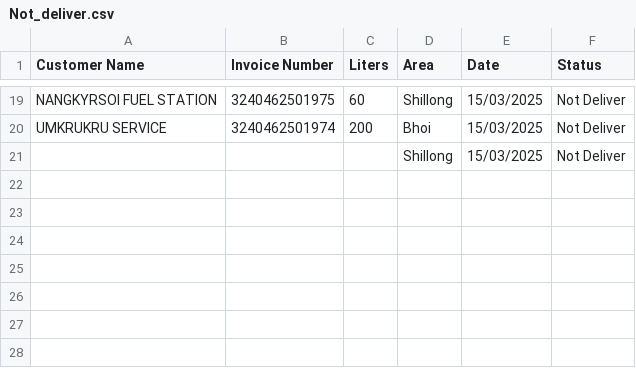
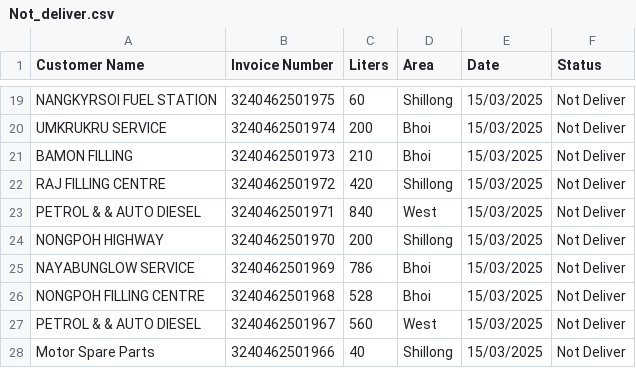
Before and after one commit to servodata98/outstandingsheetxczdv-bnmhgdaegthm-datkhfscbnlpmnb, a CSV file: outstandingsheetxczdv-bnmhgdaegthm-datkhfscbnlpmnb/Not_deliver.csv, drawn as a sheet; only a part is shown, gaps mark what is left out; removed rows and columns are numbered as before the commit, all else as after; the diff names each change by its address in the sheet, - before the commit and + after, or states it on an @@ line.

Commit message:
Update Not_deliver.csv

```diff
--- a/outstandingsheetxczdv-bnmhgdaegthm-datkhfscbnlpmnb/Not_deliver.csv
+++ b/outstandingsheetxczdv-bnmhgdaegthm-datkhfscbnlpmnb/Not_deliver.csv
-row 21:  |  |  | Shillong | 15/03/2025 | Not Deliver
+row 21: BAMON FILLING | 3240462501973 | 210 | Bhoi | 15/03/2025 | Not Deliver
+row 22: RAJ FILLING CENTRE | 3240462501972 | 420 | Shillong | 15/03/2025 | Not Deliver
+row 23: PETROL & & AUTO DIESEL | 3240462501971 | 840 | West | 15/03/2025 | Not Deliver
+row 24: NONGPOH HIGHWAY | 3240462501970 | 200 | Shillong | 15/03/2025 | Not Deliver
+row 25: NAYABUNGLOW SERVICE | 3240462501969 | 786 | Bhoi | 15/03/2025 | Not Deliver
+row 26: NONGPOH FILLING CENTRE | 3240462501968 | 528 | Bhoi | 15/03/2025 | Not Deliver
+row 27: PETROL & & AUTO DIESEL | 3240462501967 | 560 | West | 15/03/2025 | Not Deliver
+row 28: Motor Spare Parts | 3240462501966 | 40 | Shillong | 15/03/2025 | Not Deliver
```
